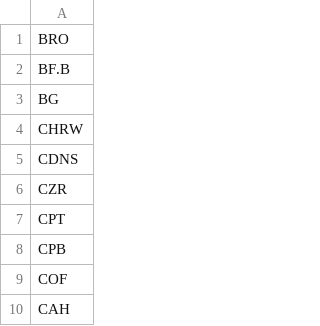
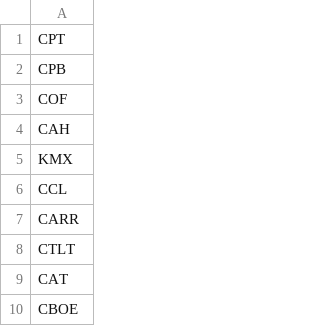
Before and after one commit to rithwikbabu/sp500-level2-market-data, a CSV file: tickers_remaining.csv, drawn as a sheet; only a part is shown; the shorter side is filled out with more unchanged rows; the diff names each change by its address in the sheet, - before the commit and + after, or states it on an @@ line.

Commit message:
Update data folder - 2023-11-02

```diff
--- a/tickers_remaining.csv
+++ b/tickers_remaining.csv
-row 1: BRO
-row 2: BF.B
-row 3: BG
-row 4: CHRW
-row 5: CDNS
-row 6: CZR
```
